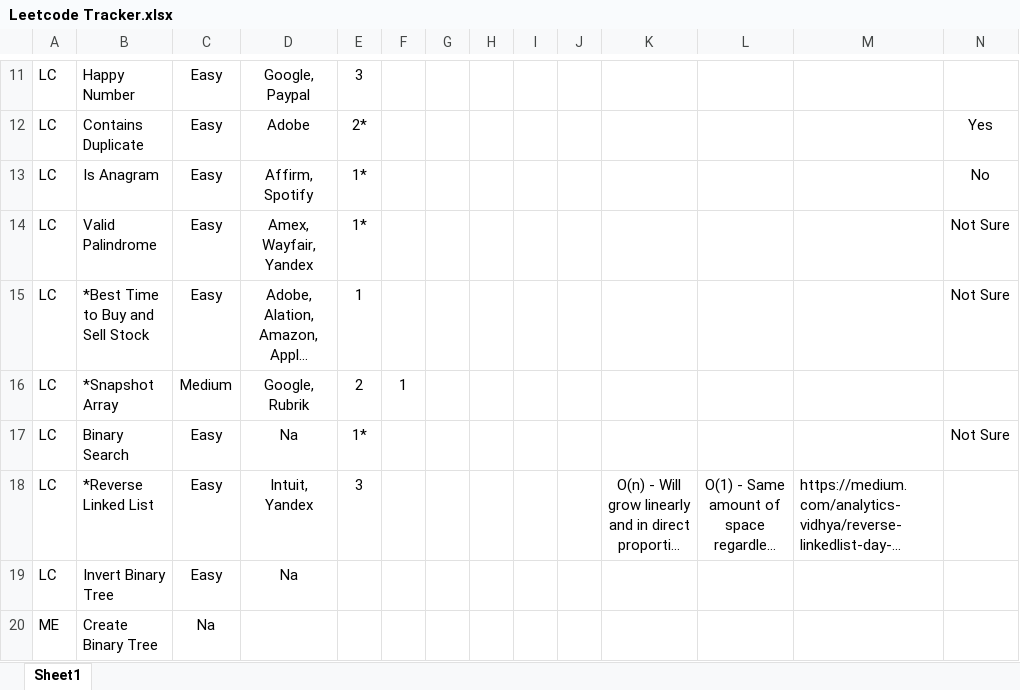
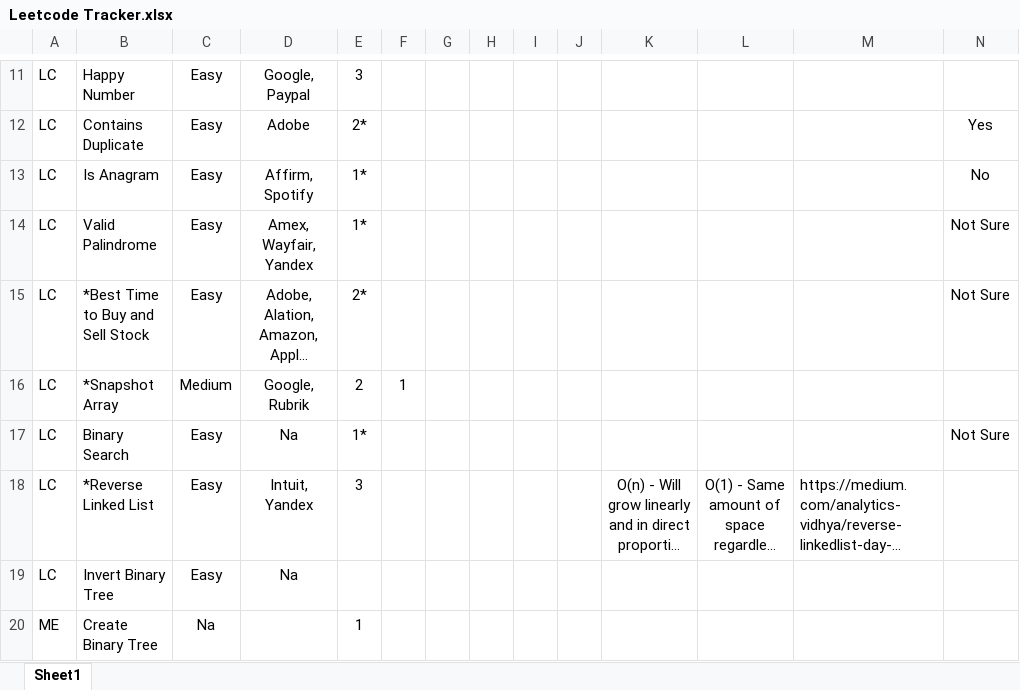
Before and after one commit to samwpr/Leetcode, an Excel workbook: Leetcode Tracker.xlsx, sheet Sheet1, drawn as a sheet; only a part is shown, gaps mark what is left out; long unchanged cells end in …; values as stored, in another font and other column widths than the file's, no borders; table styles not drawn; the diff names each change by its address in the sheet, - before the commit and + after, or states it on an @@ line.

```diff
--- a/Leetcode Tracker.xlsx (sheet Sheet1)
+++ b/Leetcode Tracker.xlsx (sheet Sheet1)
-E15: 1
+E15: 2*
-E20: (empty)
+E20: 1
```
Also changed, not shown: 1 other file.
